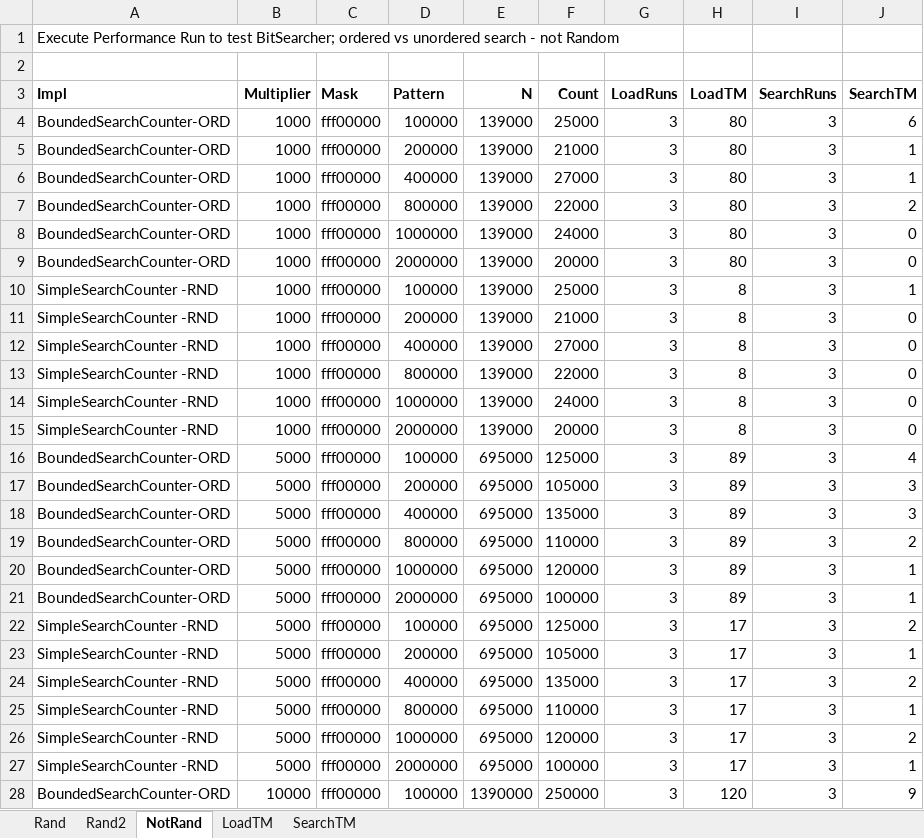
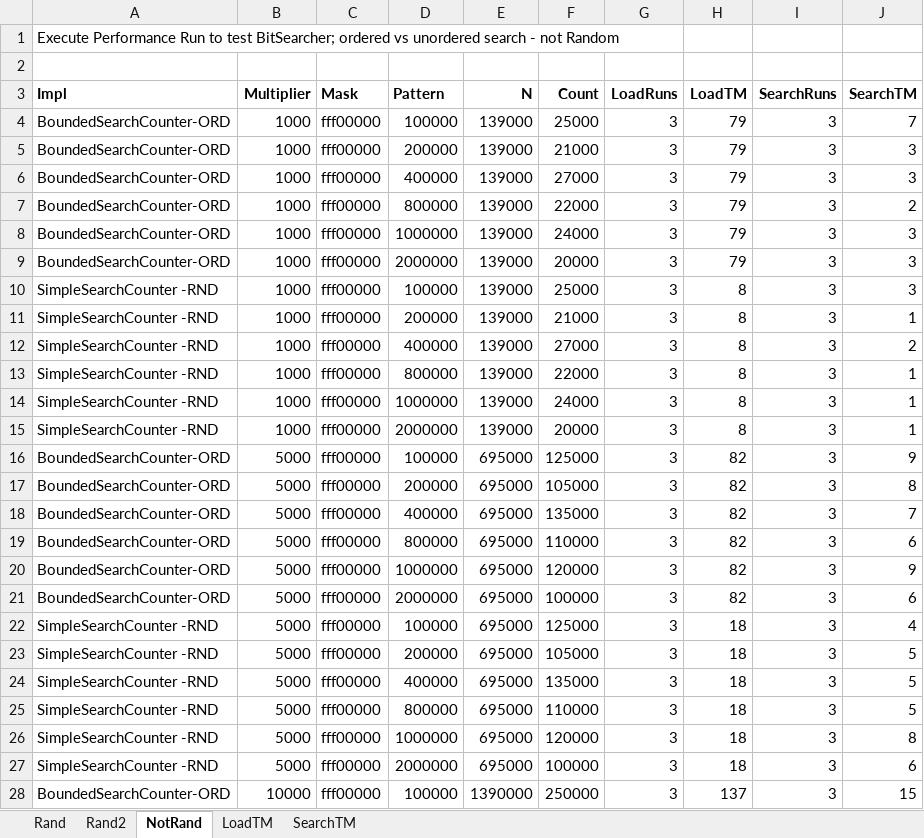
Before and after one commit to DonaldET/DemoDev, an Excel workbook: dev-topics-codingexams/dev-topics-liveramp-bitsearch/analysis/Performance.xlsx, sheet NotRand, drawn as a sheet; only a part is shown; values as stored, in another font and other column widths than the file's, no borders; the diff covers the shown part only; the diff names each change by its address in the sheet, - before the commit and + after, or states it on an @@ line.

```diff
--- a/dev-topics-codingexams/dev-topics-liveramp-bitsearch/analysis/Performance.xlsx (sheet NotRand)
+++ b/dev-topics-codingexams/dev-topics-liveramp-bitsearch/analysis/Performance.xlsx (sheet NotRand)
-H4:H9 (LoadTM): 80
+H4:H9 (LoadTM): 79
-J4 (SearchTM): 6
+J4 (SearchTM): 7
-J5:J6 (SearchTM): 1
+J5:J6 (SearchTM): 3
-J8:J9 (SearchTM): 0
+J8:J9 (SearchTM): 3
-J10 (SearchTM): 1
+J10 (SearchTM): 3
-J11 (SearchTM): 0
+J11 (SearchTM): 1
-J12 (SearchTM): 0
+J12 (SearchTM): 2
-J13:J15 (SearchTM): 0
+J13:J15 (SearchTM): 1
-H16:H21 (LoadTM): 89
+H16:H21 (LoadTM): 82
-J16 (SearchTM): 4
+J16 (SearchTM): 9
-J17 (SearchTM): 3
+J17 (SearchTM): 8
-J18 (SearchTM): 3
+J18 (SearchTM): 7
-J19 (SearchTM): 2
+J19 (SearchTM): 6
-J20 (SearchTM): 1
+J20 (SearchTM): 9
-J21 (SearchTM): 1
+J21 (SearchTM): 6
-H22:H27 (LoadTM): 17
+H22:H27 (LoadTM): 18
-J22 (SearchTM): 2
+J22 (SearchTM): 4
-J23 (SearchTM): 1
+J23 (SearchTM): 5
-J24 (SearchTM): 2
+J24 (SearchTM): 5
-J25 (SearchTM): 1
+J25 (SearchTM): 5
-J26 (SearchTM): 2
+J26 (SearchTM): 8
-J27 (SearchTM): 1
+J27 (SearchTM): 6
-H28 (LoadTM): 120
+H28 (LoadTM): 137
-J28 (SearchTM): 9
+J28 (SearchTM): 15
```
Also changed, not shown: 94 edited cells elsewhere in this sheet, sheet Rand, sheet Rand2, sheet LoadTM, sheet SearchTM, formulas that keep their value, charts or pictures, 8 other files.
